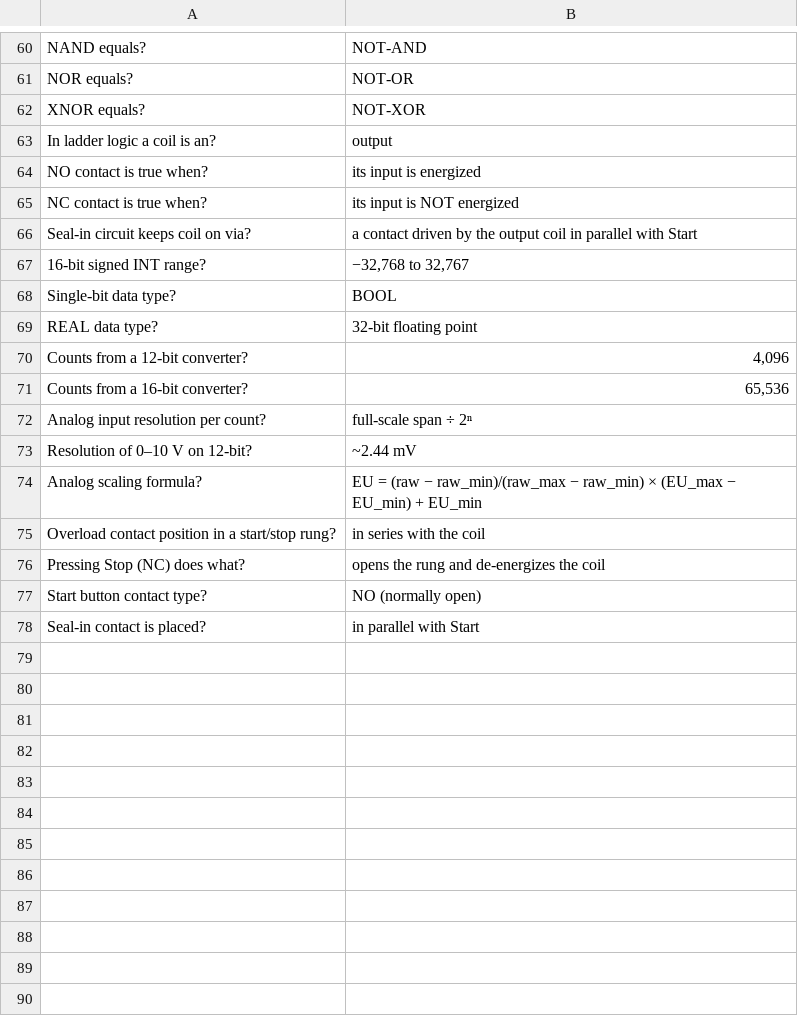
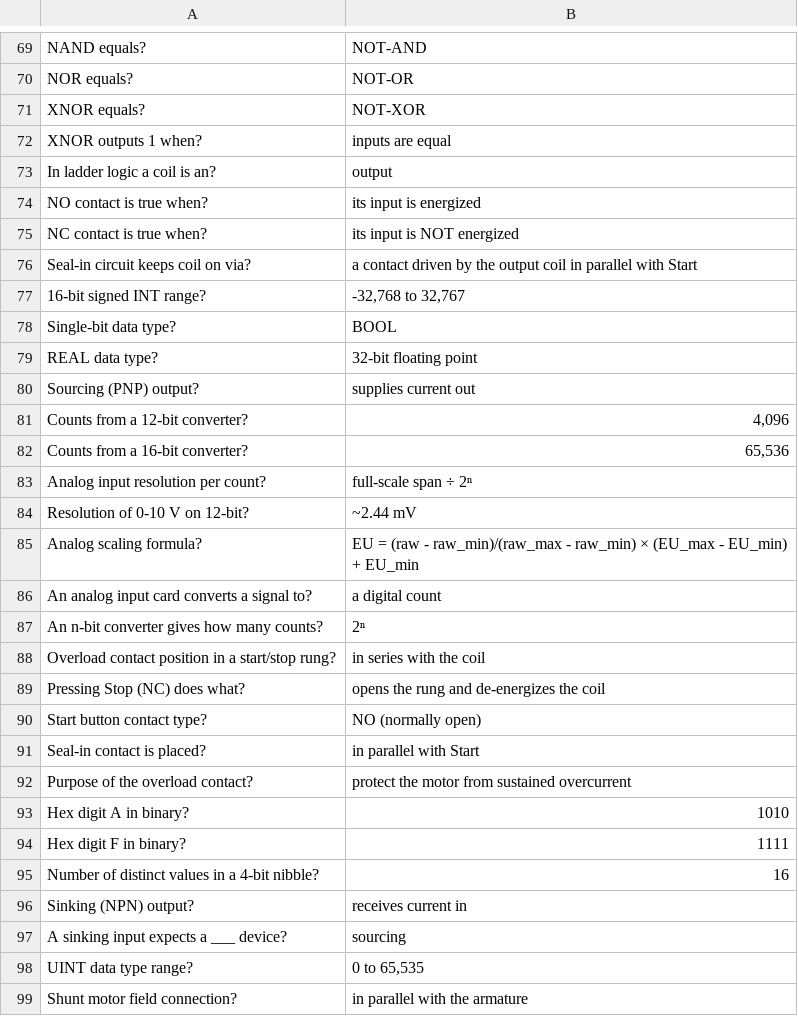
Before and after one commit to fudoshindragon-netizen/webtools, a CSV file: 8p2-app/master-class/flashcards.csv, drawn as a sheet; only a part is shown, gaps mark what is left out; the diff covers the shown part only.

Commit message:
Fix 8P2 finalize: canonical deliverables + exact fuse resource
- Replace the deliverables with the canonical versions from
  /home/team/shared/8p2/master-class/ (study-guide.md, formula-sheets.md,
  flashcards.csv = 100 cards, no header row), then apply the 'Electrical
  Deeper Understanding' title renames.
- Correct the circuit-protection fuse resource to the exact lead-specified
  entry 'What is a Fuse?' (instrumentationtools.com), removing the extra
  Electrical Academia link I had added.

```diff
--- a/8p2-app/master-class/flashcards.csv
+++ b/8p2-app/master-class/flashcards.csv
@@ -62,2 +71,3 @@ NOR equals?,NOT-OR
 XNOR equals?,NOT-XOR
+XNOR outputs 1 when?,inputs are equal
 In ladder logic a coil is an?,output
@@ -66,5 +76,6 @@ NC contact is true when?,its input is NOT energized
 Seal-in circuit keeps coil on via?,a contact driven by the output coil in parallel with Start
-16-bit signed INT range?,"−32,768 to 32,767"
+16-bit signed INT range?,"-32,768 to 32,767"
 Single-bit data type?,BOOL
 REAL data type?,32-bit floating point
+Sourcing (PNP) output?,supplies current out
 Counts from a 12-bit converter?,"4,096"
@@ -72,4 +83,6 @@ Counts from a 16-bit converter?,"65,536"
 Analog input resolution per count?,full-scale span ÷ 2ⁿ
-Resolution of 0–10 V on 12-bit?,~2.44 mV
-Analog scaling formula?,EU = (raw − raw_min)/(raw_max − raw_min) × (EU_max − EU_min) + EU_min
+Resolution of 0-10 V on 12-bit?,~2.44 mV
+Analog scaling formula?,EU = (raw - raw_min)/(raw_max - raw_min) × (EU_max - EU_min) + EU_min
+An analog input card converts a signal to?,a digital count
+An n-bit converter gives how many counts?,2ⁿ
 Overload contact position in a start/stop rung?,in series with the coil
@@ -78 +91,9 @@ Start button contact type?,NO (normally open)
 Seal-in contact is placed?,in parallel with Start
+Purpose of the overload contact?,protect the motor from sustained overcurrent
+Hex digit A in binary?,1010
+Hex digit F in binary?,1111
+Number of distinct values in a 4-bit nibble?,16
+Sinking (NPN) output?,receives current in
+A sinking input expects a ___ device?,sourcing
+UINT data type range?,"0 to 65,535"
+Shunt motor field connection?,in parallel with the armature
```
Also changed, not shown: 12 added rows and 2 removed rows elsewhere in this file, 3 other files.
